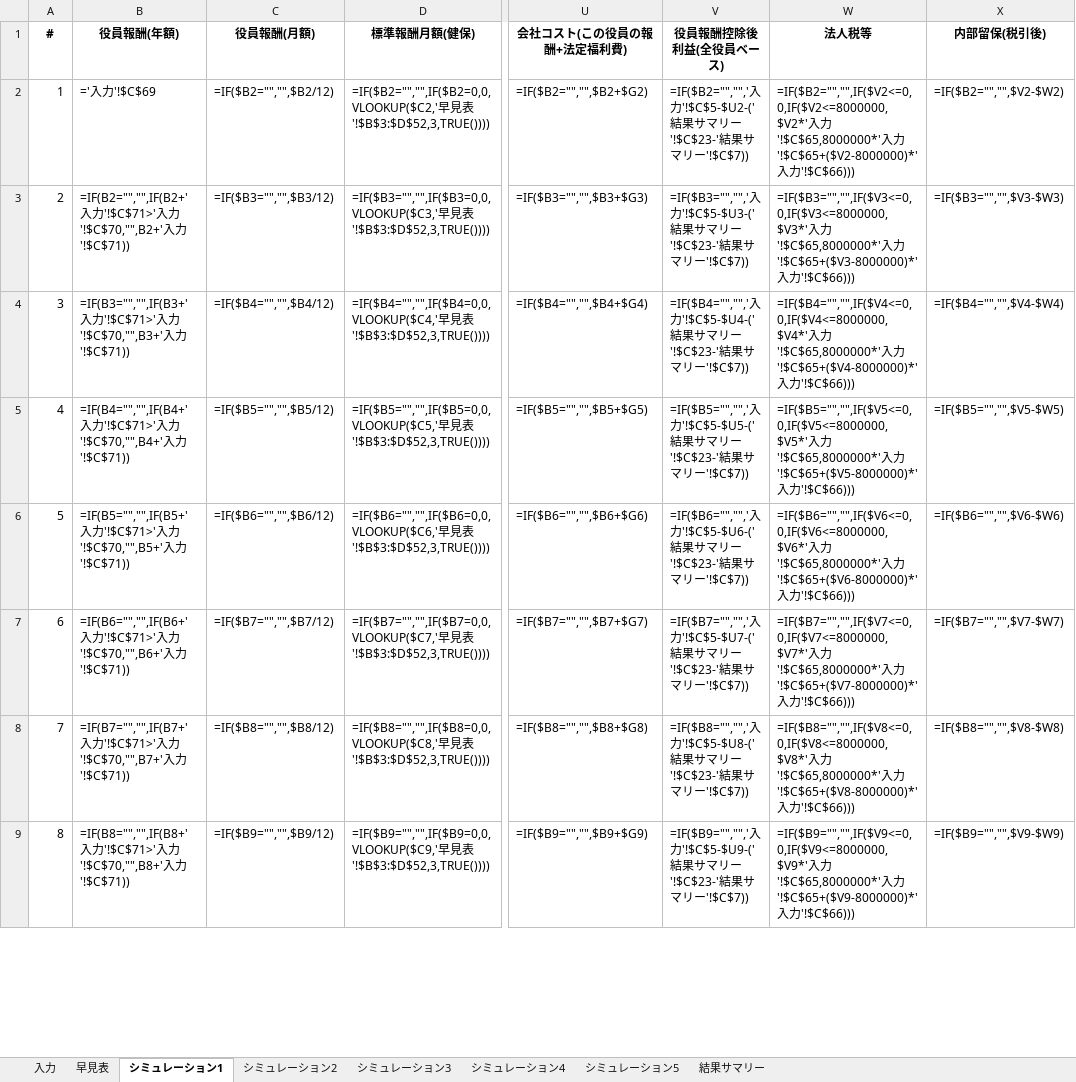
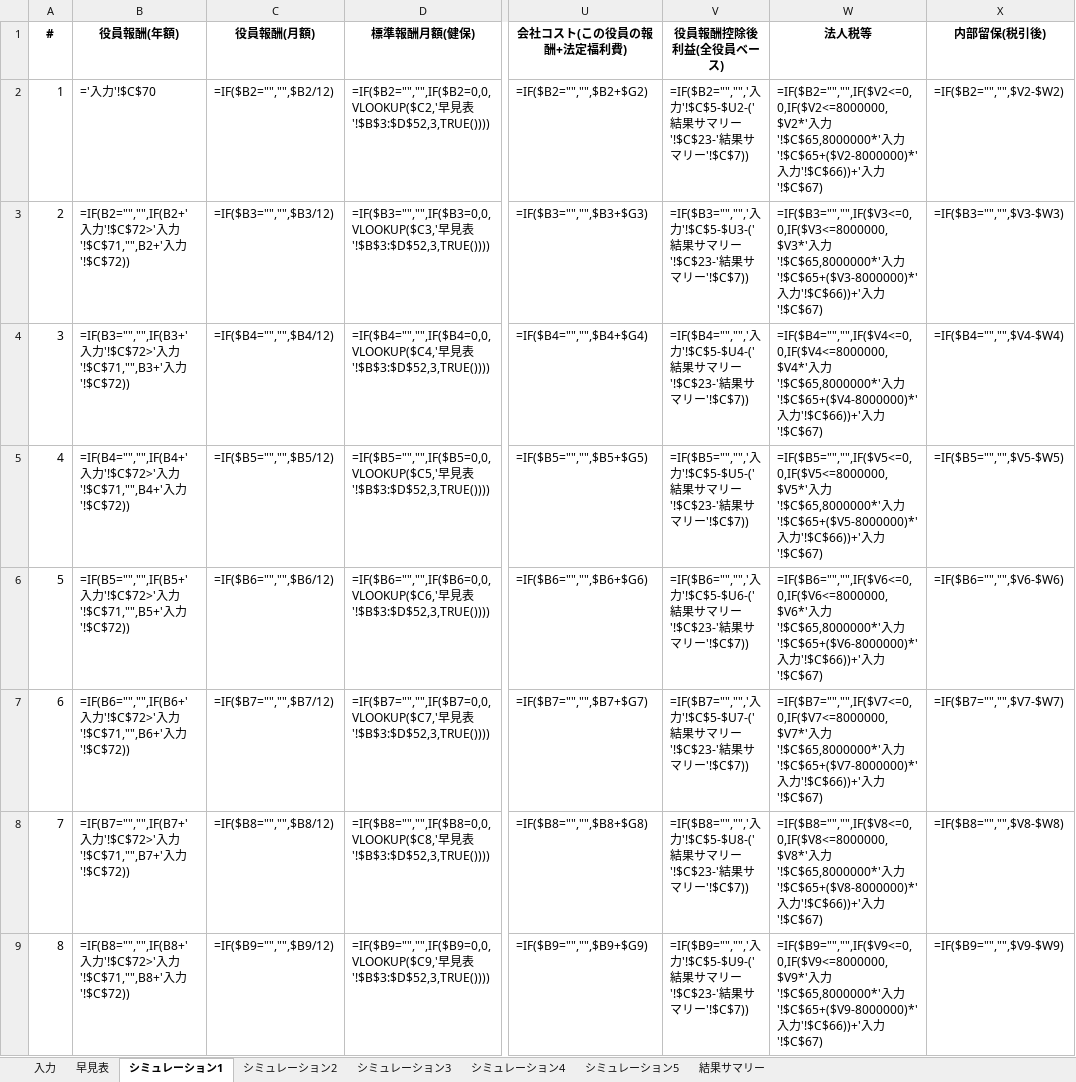
Before and after one commit to takamori-hioki/yakuin-hoshu-simulation, an Excel workbook: 役員報酬シミュレーション.xlsx, sheet シミュレーション1, drawn as a sheet; only a part is shown, gaps mark what is left out; values as stored, in another font and other column widths than the file's, no borders; formulas without a stored value are shown as written; conditional formats not drawn; the diff covers the shown part only; the diff names each change by its address in the sheet, - before the commit and + after, or states it on an @@ line.

```diff
--- a/役員報酬シミュレーション.xlsx (sheet シミュレーション1)
+++ b/役員報酬シミュレーション.xlsx (sheet シミュレーション1)
-B2 (役員報酬(年額)): ='入力'!$C$69
+B2 (役員報酬(年額)): ='入力'!$C$70
-W2 (法人税等): …入力'!$C$66)))
+W2 (法人税等): …入力'!$C$66))+'入力'!$C$67)
-B3 (役員報酬(年額)): …入力'!$C$71>'入力'!$C$70,"",B2+'入力'!$C$71))
+B3 (役員報酬(年額)): …入力'!$C$72>'入力'!$C$71,"",B2+'入力'!$C$72))
-W3 (法人税等): …入力'!$C$66)))
+W3 (法人税等): …入力'!$C$66))+'入力'!$C$67)
-B4 (役員報酬(年額)): …入力'!$C$71>'入力'!$C$70,"",B3+'入力'!$C$71))
+B4 (役員報酬(年額)): …入力'!$C$72>'入力'!$C$71,"",B3+'入力'!$C$72))
-W4 (法人税等): …入力'!$C$66)))
+W4 (法人税等): …入力'!$C$66))+'入力'!$C$67)
-B5 (役員報酬(年額)): …入力'!$C$71>'入力'!$C$70,"",B4+'入力'!$C$71))
+B5 (役員報酬(年額)): …入力'!$C$72>'入力'!$C$71,"",B4+'入力'!$C$72))
-W5 (法人税等): …入力'!$C$66)))
+W5 (法人税等): …入力'!$C$66))+'入力'!$C$67)
-B6 (役員報酬(年額)): …入力'!$C$71>'入力'!$C$70,"",B5+'入力'!$C$71))
+B6 (役員報酬(年額)): …入力'!$C$72>'入力'!$C$71,"",B5+'入力'!$C$72))
-W6 (法人税等): …入力'!$C$66)))
+W6 (法人税等): …入力'!$C$66))+'入力'!$C$67)
-B7 (役員報酬(年額)): …入力'!$C$71>'入力'!$C$70,"",B6+'入力'!$C$71))
+B7 (役員報酬(年額)): …入力'!$C$72>'入力'!$C$71,"",B6+'入力'!$C$72))
-W7 (法人税等): …入力'!$C$66)))
+W7 (法人税等): …入力'!$C$66))+'入力'!$C$67)
-B8 (役員報酬(年額)): …入力'!$C$71>'入力'!$C$70,"",B7+'入力'!$C$71))
+B8 (役員報酬(年額)): …入力'!$C$72>'入力'!$C$71,"",B7+'入力'!$C$72))
-W8 (法人税等): …入力'!$C$66)))
+W8 (法人税等): …入力'!$C$66))+'入力'!$C$67)
-B9 (役員報酬(年額)): …入力'!$C$71>'入力'!$C$70,"",B8+'入力'!$C$71))
+B9 (役員報酬(年額)): …入力'!$C$72>'入力'!$C$71,"",B8+'入力'!$C$72))
-W9 (法人税等): …入力'!$C$66)))
+W9 (法人税等): …入力'!$C$66))+'入力'!$C$67)
```
Also changed, not shown: 584 edited cells elsewhere in this sheet, sheet シミュレーション2, sheet シミュレーション3, sheet シミュレーション4, sheet シミュレーション5, sheet 結果サマリー, sheet 入力, 1 more sheet, 8 other files.
